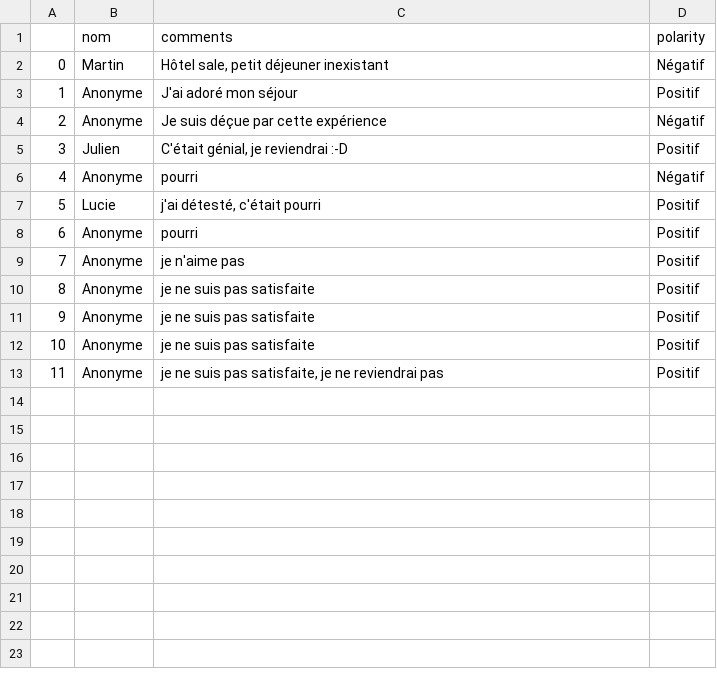
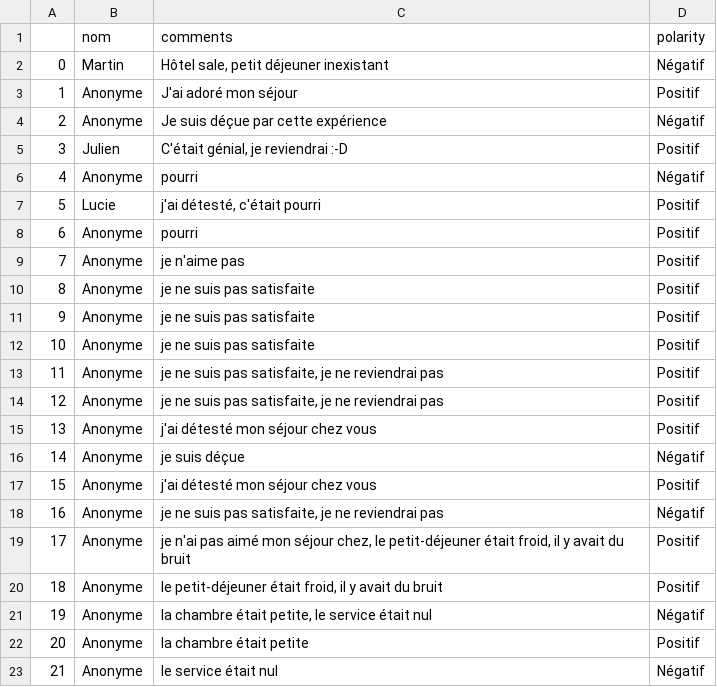
Before and after one commit to ProjetWebScrapingFlaskNLP/ProjetNLP, a CSV file: static/data/comments.csv, drawn as a sheet; the diff names each change by its address in the sheet, - before the commit and + after, or states it on an @@ line.

```diff
--- a/static/data/comments.csv
+++ b/static/data/comments.csv
+row 14: 12 | Anonyme | je ne suis pas satisfaite, je ne reviendrai pas | Positif
+row 15: 13 | Anonyme | j'ai détesté mon séjour chez vous | Positif
+row 16: 14 | Anonyme | je suis déçue | Négatif
+row 17: 15 | Anonyme | j'ai détesté mon séjour chez vous | Positif
+row 18: 16 | Anonyme | je ne suis pas satisfaite, je ne reviendrai pas | Négatif
+row 19: 17 | Anonyme | je n'ai pas aimé mon séjour chez, le petit-déjeuner était froid, il y avait du bruit | Positif
+row 20: 18 | Anonyme | le petit-déjeuner était froid, il y avait du bruit | Positif
+row 21: 19 | Anonyme | la chambre était petite, le service était nul | Négatif
+row 22: 20 | Anonyme | la chambre était petite | Positif
+row 23: 21 | Anonyme | le service était nul | Négatif
```
Also changed, not shown: 2 other files.
